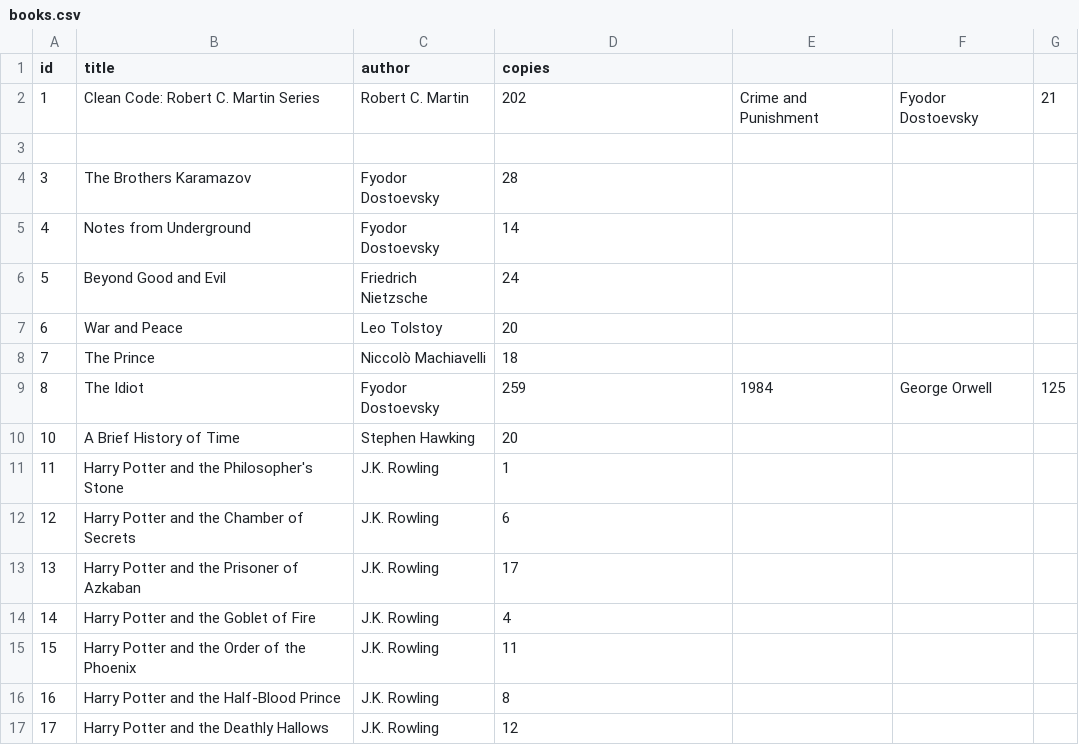
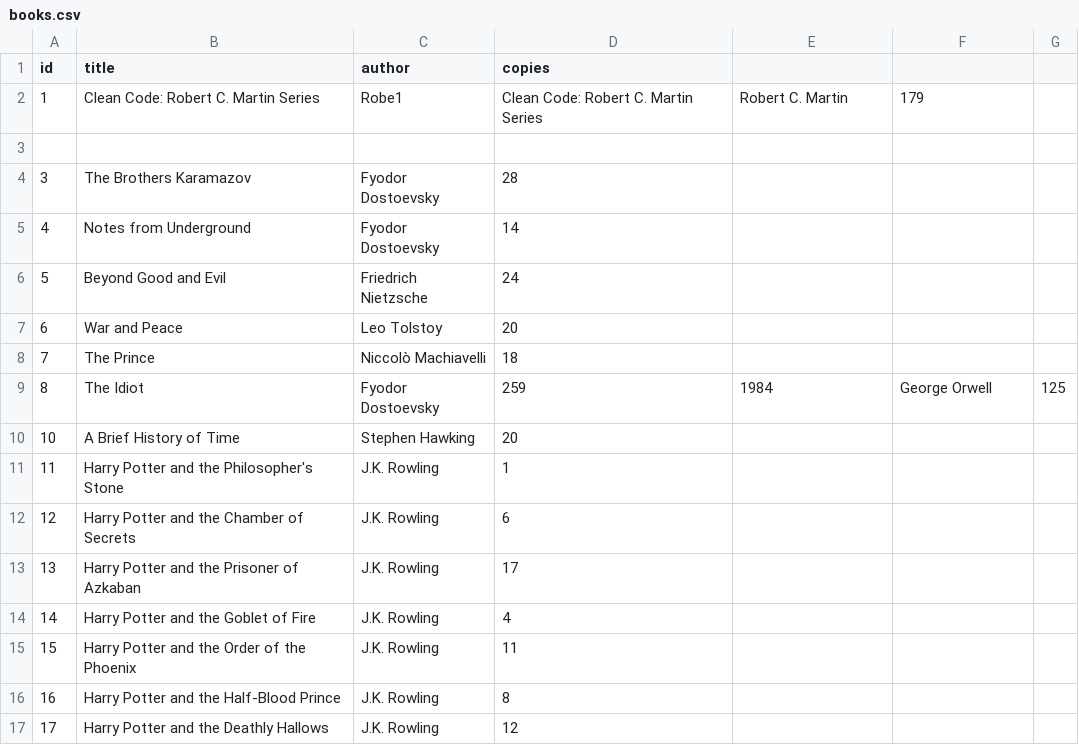
Before and after one commit to sebastiankalciov/Citadel, a CSV file: database/books.csv, drawn as a sheet.

```diff
--- a/database/books.csv
+++ b/database/books.csv
@@ -1,3 +1,3 @@
 id,title,author,copies
-1,Clean Code: Robert C. Martin Series,Robert C. Martin,202,Crime and Punishment,Fyodor Dostoevsky,21
+1,Clean Code: Robert C. Martin Series,Robe1,Clean Code: Robert C. Martin Series,Robert C. Martin,179
 
```
Also changed, not shown: 12 other files.
